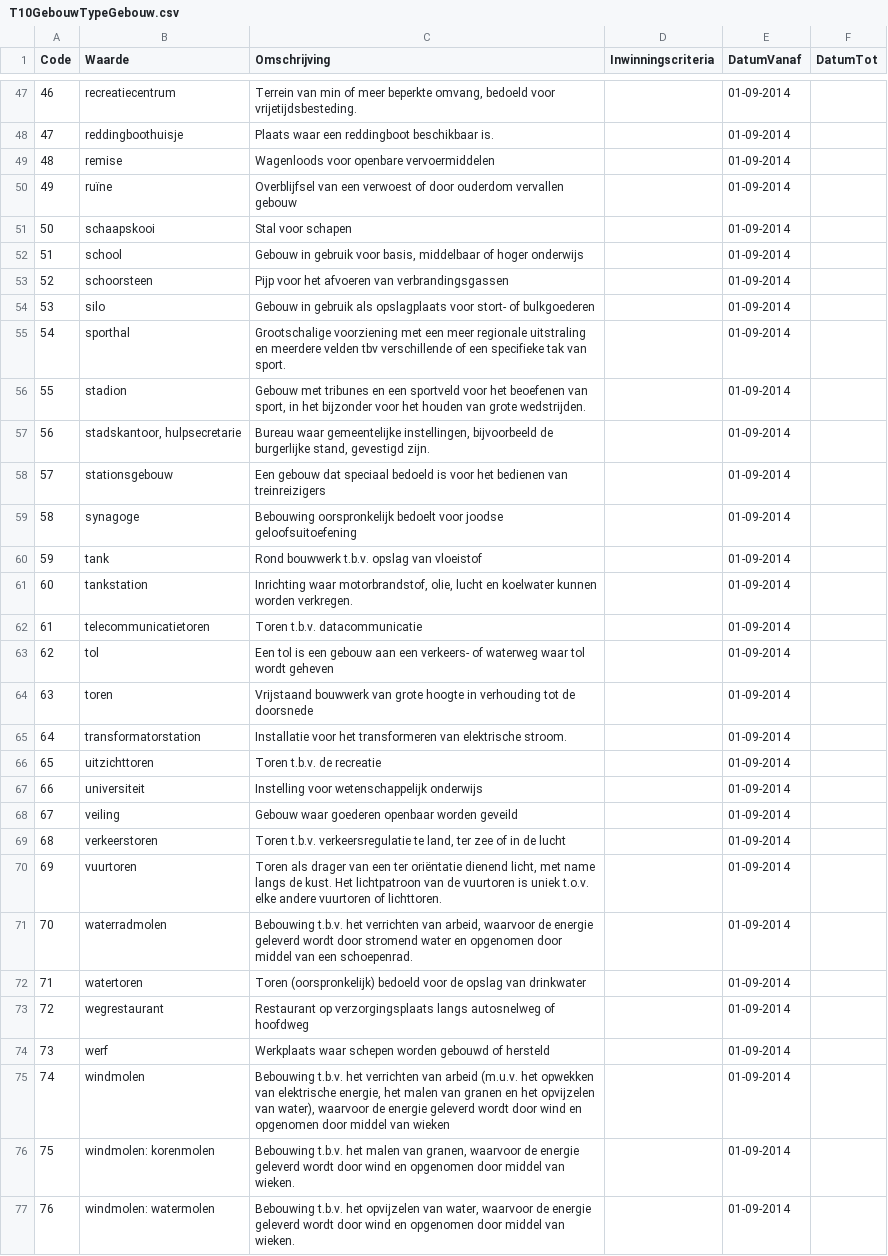
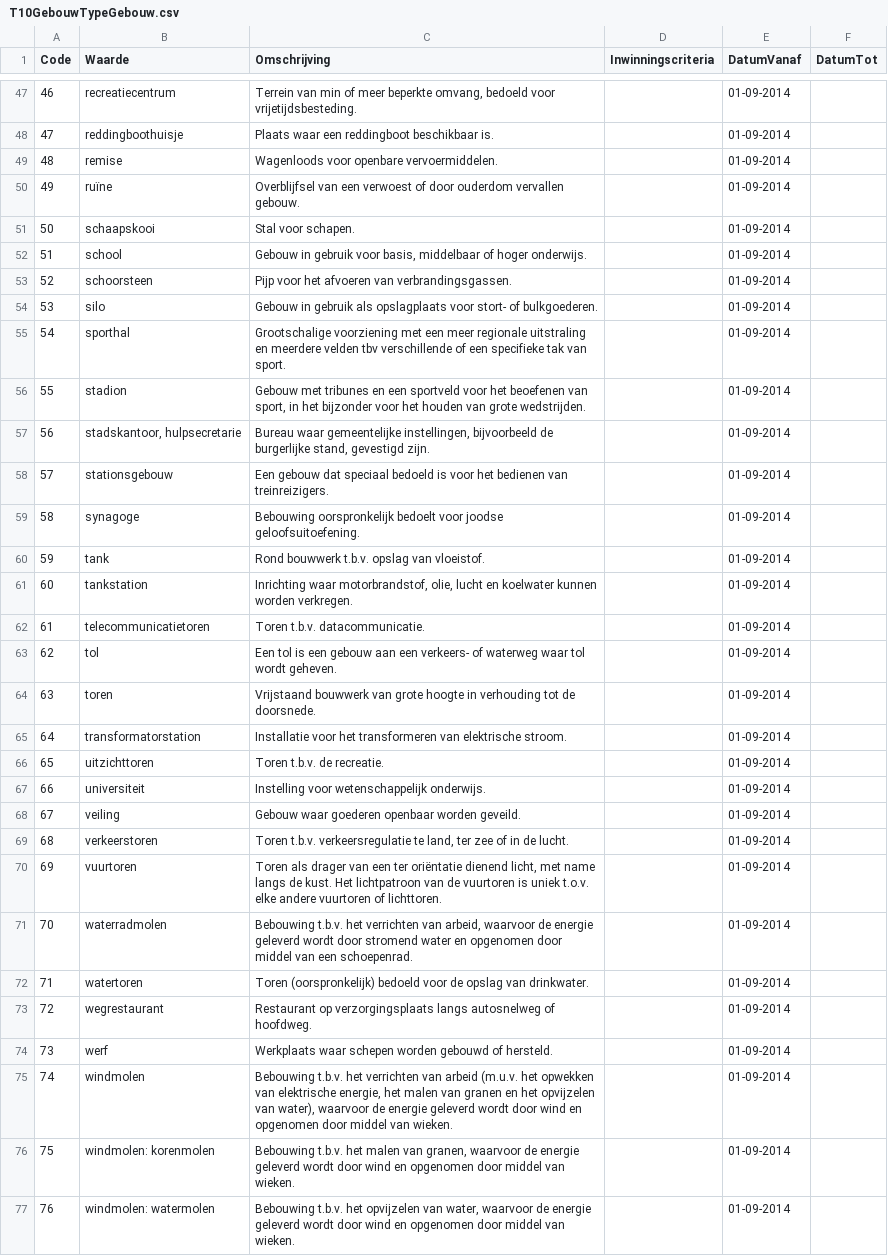
Before and after one commit to kadaster/top10nl, a CSV file: waardelijst/20170901/T10GebouwTypeGebouw.csv, drawn as a sheet; only a part is shown, gaps mark what is left out; the diff covers the shown part only.

```diff
--- a/waardelijst/20170901/T10GebouwTypeGebouw.csv
+++ b/waardelijst/20170901/T10GebouwTypeGebouw.csv
@@ -48,8 +48,8 @@
 "47","reddingboothuisje","Plaats waar een reddingboot beschikbaar is.","","01-09-2014",""
-"48","remise","Wagenloods voor openbare vervoermiddelen","","01-09-2014",""
-"49","ruïne","Overblijfsel van een verwoest of door ouderdom vervallen gebouw","","01-09-2014",""
-"50","schaapskooi","Stal voor schapen","","01-09-2014",""
-"51","school","Gebouw in gebruik voor basis, middelbaar of hoger onderwijs","","01-09-2014",""
-"52","schoorsteen","Pijp voor het afvoeren van verbrandingsgassen","","01-09-2014",""
-"53","silo","Gebouw in gebruik als opslagplaats voor stort- of bulkgoederen","","01-09-2014",""
+"48","remise","Wagenloods voor openbare vervoermiddelen.","","01-09-2014",""
+"49","ruïne","Overblijfsel van een verwoest of door ouderdom vervallen gebouw.","","01-09-2014",""
+"50","schaapskooi","Stal voor schapen.","","01-09-2014",""
+"51","school","Gebouw in gebruik voor basis, middelbaar of hoger onderwijs.","","01-09-2014",""
+"52","schoorsteen","Pijp voor het afvoeren van verbrandingsgassen.","","01-09-2014",""
+"53","silo","Gebouw in gebruik als opslagplaats voor stort- of bulkgoederen.","","01-09-2014",""
 "54","sporthal","Grootschalige voorziening met een meer regionale uitstraling en meerdere velden tbv verschillende of een specifieke tak van sport.","","01-09-2014",""
@@ -57,20 +57,20 @@
 "56","stadskantoor, hulpsecretarie","Bureau waar gemeentelijke instellingen, bijvoorbeeld de burgerlijke stand, gevestigd zijn.","","01-09-2014",""
-"57","stationsgebouw","Een gebouw dat speciaal bedoeld is voor het bedienen van treinreizigers","","01-09-2014",""
-"58","synagoge","Bebouwing oorspronkelijk bedoelt voor joodse geloofsuitoefening","","01-09-2014",""
-"59","tank","Rond bouwwerk t.b.v. opslag van vloeistof","","01-09-2014",""
+"57","stationsgebouw","Een gebouw dat speciaal bedoeld is voor het bedienen van treinreizigers.","","01-09-2014",""
+"58","synagoge","Bebouwing oorspronkelijk bedoelt voor joodse geloofsuitoefening.","","01-09-2014",""
+"59","tank","Rond bouwwerk t.b.v. opslag van vloeistof.","","01-09-2014",""
 "60","tankstation","Inrichting waar motorbrandstof, olie, lucht en koelwater kunnen worden verkregen.","","01-09-2014",""
-"61","telecommunicatietoren","Toren t.b.v. datacommunicatie","","01-09-2014",""
-"62","tol","Een tol is een gebouw aan een verkeers- of waterweg waar tol wordt geheven","","01-09-2014",""
-"63","toren","Vrijstaand bouwwerk van grote hoogte in verhouding tot de doorsnede","","01-09-2014",""
+"61","telecommunicatietoren","Toren t.b.v. datacommunicatie.","","01-09-2014",""
+"62","tol","Een tol is een gebouw aan een verkeers- of waterweg waar tol wordt geheven.","","01-09-2014",""
+"63","toren","Vrijstaand bouwwerk van grote hoogte in verhouding tot de doorsnede.","","01-09-2014",""
 "64","transformatorstation","Installatie voor het transformeren van elektrische stroom.","","01-09-2014",""
-"65","uitzichttoren","Toren t.b.v. de recreatie","","01-09-2014",""
-"66","universiteit","Instelling voor wetenschappelijk onderwijs","","01-09-2014",""
-"67","veiling","Gebouw waar goederen openbaar worden geveild","","01-09-2014",""
-"68","verkeerstoren","Toren t.b.v. verkeersregulatie te land, ter zee of in de lucht","","01-09-2014",""
+"65","uitzichttoren","Toren t.b.v. de recreatie.","","01-09-2014",""
+"66","universiteit","Instelling voor wetenschappelijk onderwijs.","","01-09-2014",""
+"67","veiling","Gebouw waar goederen openbaar worden geveild.","","01-09-2014",""
+"68","verkeerstoren","Toren t.b.v. verkeersregulatie te land, ter zee of in de lucht.","","01-09-2014",""
 "69","vuurtoren","Toren als drager van een ter oriëntatie dienend licht, met name langs de kust. Het lichtpatroon van de vuurtoren is uniek t.o.v. elke andere vuurtoren of lichttoren.","","01-09-2014",""
 "70","waterradmolen","Bebouwing t.b.v. het verrichten van arbeid, waarvoor de energie geleverd wordt door stromend water en opgenomen door middel van een schoepenrad.","","01-09-2014",""
-"71","watertoren","Toren (oorspronkelijk) bedoeld voor de opslag van drinkwater","","01-09-2014",""
-"72","wegrestaurant","Restaurant op verzorgingsplaats langs autosnelweg of hoofdweg","","01-09-2014",""
-"73","werf","Werkplaats waar schepen worden gebouwd of hersteld","","01-09-2014",""
-"74","windmolen","Bebouwing t.b.v. het verrichten van arbeid (m.u.v. het opwekken van elektrische energie, het malen van granen en het opvijzelen van water), waarvoor de energie geleverd wordt door wind en opgenomen door middel van wieken","","01-09-2014",""
+"71","watertoren","Toren (oorspronkelijk) bedoeld voor de opslag van drinkwater.","","01-09-2014",""
+"72","wegrestaurant","Restaurant op verzorgingsplaats langs autosnelweg of hoofdweg.","","01-09-2014",""
+"73","werf","Werkplaats waar schepen worden gebouwd of hersteld.","","01-09-2014",""
+"74","windmolen","Bebouwing t.b.v. het verrichten van arbeid (m.u.v. het opwekken van elektrische energie, het malen van granen en het opvijzelen van water), waarvoor de energie geleverd wordt door wind en opgenomen door middel van wieken.","","01-09-2014",""
 "75","windmolen: korenmolen","Bebouwing t.b.v. het malen van granen, waarvoor de energie geleverd wordt door wind en opgenomen door middel van wieken.","","01-09-2014",""
```
Also changed, not shown: 15 edited cells elsewhere in this file, waardelijst/20170901/T10FunctioneelGebiedTypeFunctioneelGebied.csv, waardelijst/20170901/T10GeografischGebiedTypeGeografischGebied.csv, 30 other files.
